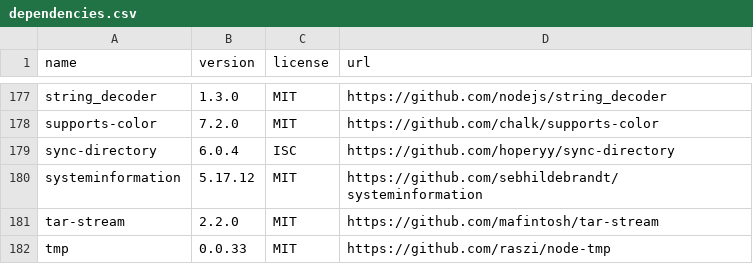
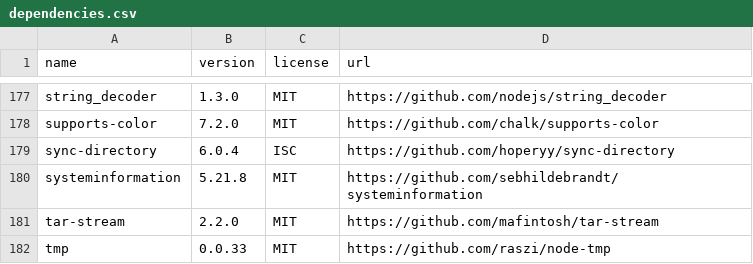
Before and after one commit to OpenTOSCA/opentosca-vintner, a CSV file: assets/documents/dependencies.csv, drawn as a sheet; only a part is shown, gaps mark what is left out.

Commit message:
Deployed 3f3ee2de with MkDocs version: 1.5.3

```diff
--- a/assets/documents/dependencies.csv
+++ b/assets/documents/dependencies.csv
@@ -179,3 +179,3 @@ supports-color,7.2.0,MIT,https://github.com/chalk/supports-color
 sync-directory,6.0.4,ISC,https://github.com/hoperyy/sync-directory
-systeminformation,5.17.12,MIT,https://github.com/sebhildebrandt/systeminformation
+systeminformation,5.21.8,MIT,https://github.com/sebhildebrandt/systeminformation
 tar-stream,2.2.0,MIT,https://github.com/mafintosh/tar-stream
```
Also changed, not shown: 4 other files.
